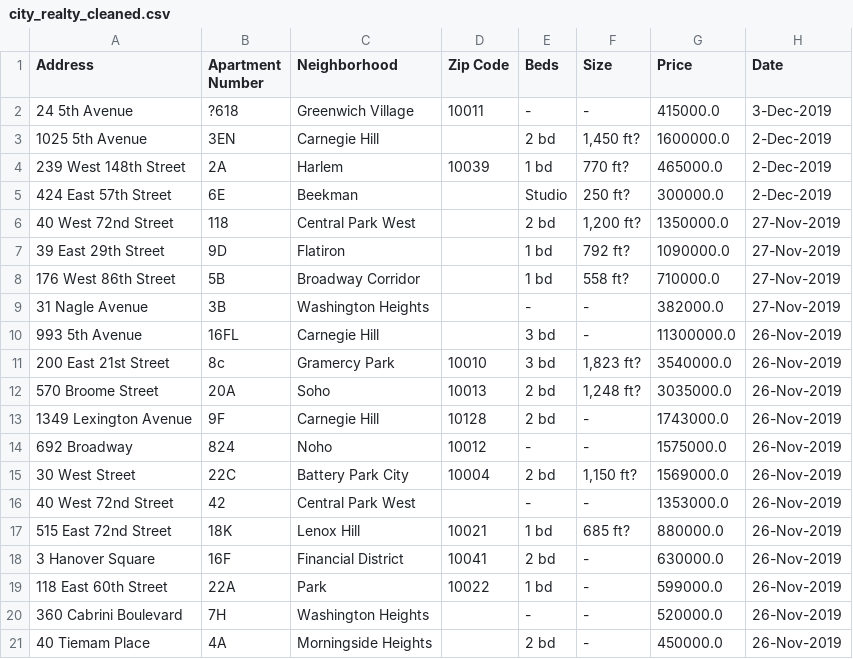
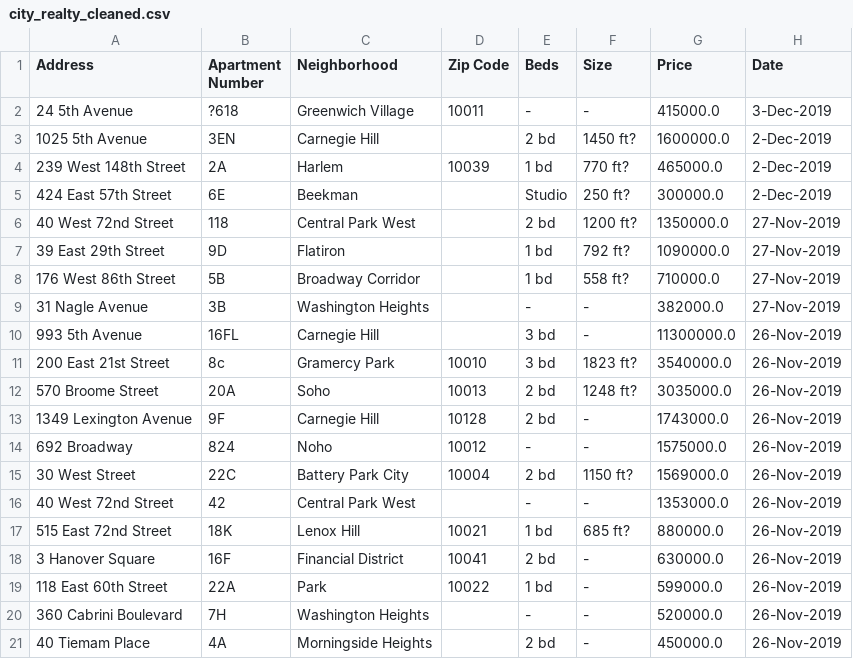
Before and after one commit to qxia2/DAV-6100-Final-Project, a CSV file: city_realty_cleaned.csv, drawn as a sheet.

```diff
--- a/city_realty_cleaned.csv
+++ b/city_realty_cleaned.csv
@@ -2,6 +2,6 @@ Address,Apartment Number,Neighborhood,Zip Code,Beds,Size,Price,Date
 24 5th Avenue,?618,Greenwich Village,10011,-,-,415000.0,3-Dec-2019
-1025 5th Avenue, 3EN,Carnegie Hill,,2 bd,"1,450 ft?",1600000.0,2-Dec-2019
+1025 5th Avenue, 3EN,Carnegie Hill,,2 bd,1450 ft?,1600000.0,2-Dec-2019
 239 West 148th Street, 2A,Harlem,10039,1 bd,770 ft?,465000.0,2-Dec-2019
 424 East 57th Street, 6E,Beekman,,Studio,250 ft?,300000.0,2-Dec-2019
-40 West 72nd Street, 118,Central Park West,,2 bd,"1,200 ft?",1350000.0,27-Nov-2019
+40 West 72nd Street, 118,Central Park West,,2 bd,1200 ft?,1350000.0,27-Nov-2019
 39 East 29th Street, 9D,Flatiron,,1 bd,792 ft?,1090000.0,27-Nov-2019
@@ -10,7 +10,7 @@ Address,Apartment Number,Neighborhood,Zip Code,Beds,Size,Price,Date
 993 5th Avenue, 16FL,Carnegie Hill,,3 bd,-,11300000.0,26-Nov-2019
-200 East 21st Street, 8c,Gramercy Park,10010,3 bd,"1,823 ft?",3540000.0,26-Nov-2019
-570 Broome Street, 20A,Soho,10013,2 bd,"1,248 ft?",3035000.0,26-Nov-2019
+200 East 21st Street, 8c,Gramercy Park,10010,3 bd,1823 ft?,3540000.0,26-Nov-2019
+570 Broome Street, 20A,Soho,10013,2 bd,1248 ft?,3035000.0,26-Nov-2019
 1349 Lexington Avenue, 9F,Carnegie Hill,10128,2 bd,-,1743000.0,26-Nov-2019
 692 Broadway, 824,Noho,10012,-,-,1575000.0,26-Nov-2019
-30 West Street, 22C,Battery Park City,10004,2 bd,"1,150 ft?",1569000.0,26-Nov-2019
+30 West Street, 22C,Battery Park City,10004,2 bd,1150 ft?,1569000.0,26-Nov-2019
 40 West 72nd Street, 42,Central Park West,,-,-,1353000.0,26-Nov-2019
```
Also changed, not shown: 1 other file.
